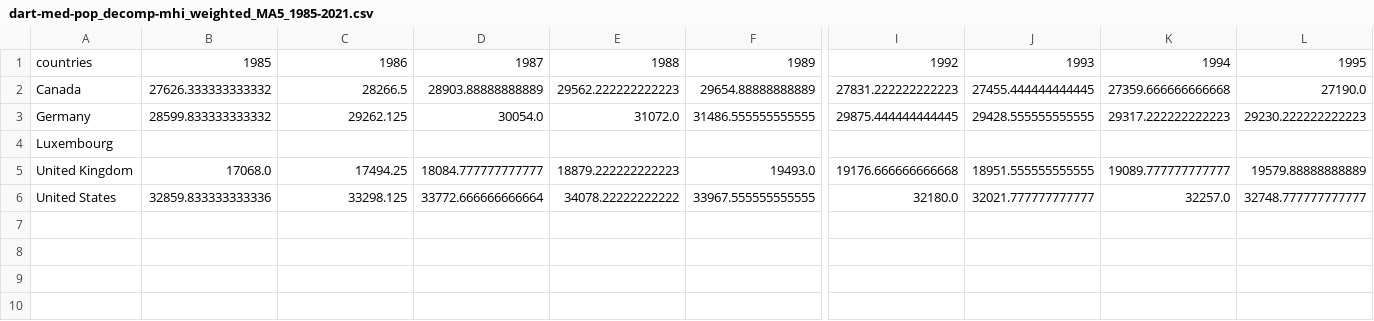
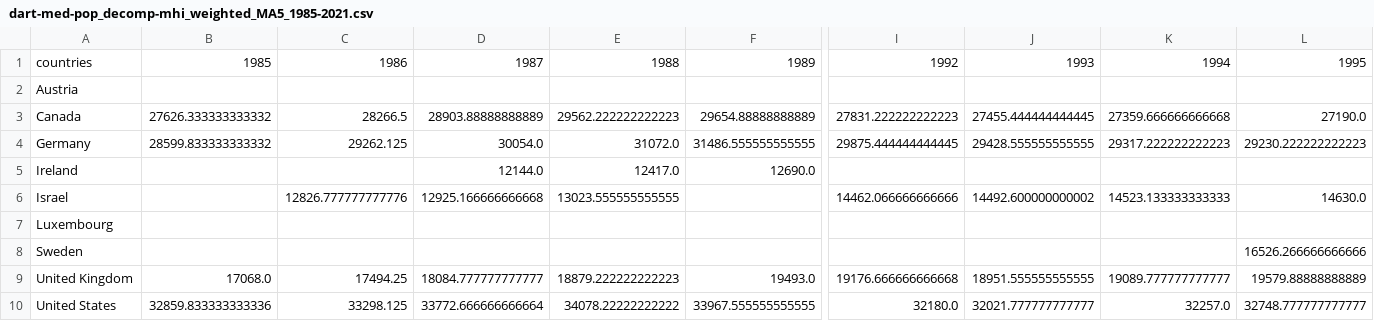
Before and after one commit to EEbrami/Poverty-Project, a CSV file: DART/MIMA/csv/dart-med-pop_decomp-mhi_weighted_MA5_1985-2021.csv, drawn as a sheet; only a part is shown, gaps mark what is left out; rows hold the shown columns only; the diff names each change by its address in the sheet, - before the commit and + after, or states it on an @@ line.

```diff
--- a/DART/MIMA/csv/dart-med-pop_decomp-mhi_weighted_MA5_1985-2021.csv
+++ b/DART/MIMA/csv/dart-med-pop_decomp-mhi_weighted_MA5_1985-2021.csv
+row 2: Austria
+row 5: Ireland |  |  | 12144.0 | 12417.0 | 12690.0
+row 6: Israel |  | 12826.777777777776 | 12925.166666666668 | 13023.555555555555 |  | 14462.066666666666 | 14492.600000000002 | 14523.133333333333 | 14630.0
+row 8: Sweden |  |  |  |  |  |  |  |  | 16526.266666666666
```
Also changed, not shown: DART/MIMA/csv/dart-med-pop_decomp-mhi_centered_MA5_1985-2021.csv, DART/MIMA/csv/dart-med-pop_decomp-mhi_trailing_MA5_1985-2021.csv, 4 other files.
